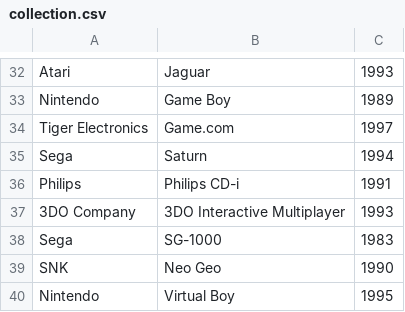
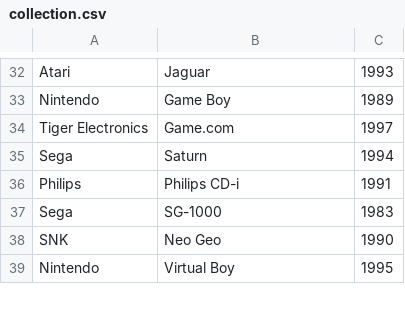
Before and after one commit to KyleEff/Console-Collection, a CSV file: collection.csv, drawn as a sheet; only a part is shown, gaps mark what is left out; the diff names each change by its address in the sheet, - before the commit and + after, or states it on an @@ line.

Commit message:
final inherit?

```diff
--- a/collection.csv
+++ b/collection.csv
-row 37: 3DO Company | 3DO Interactive Multiplayer | 1993
```
